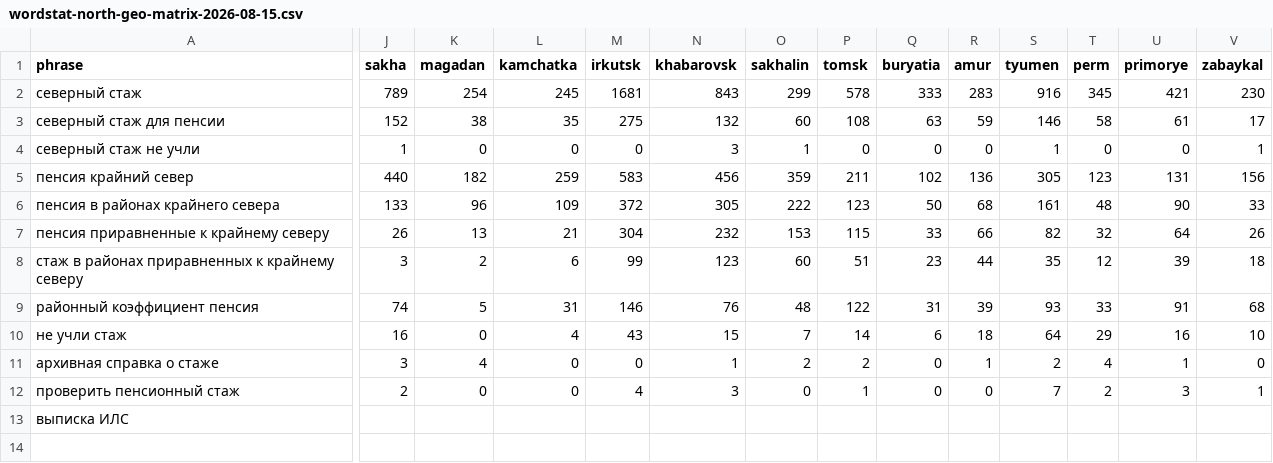
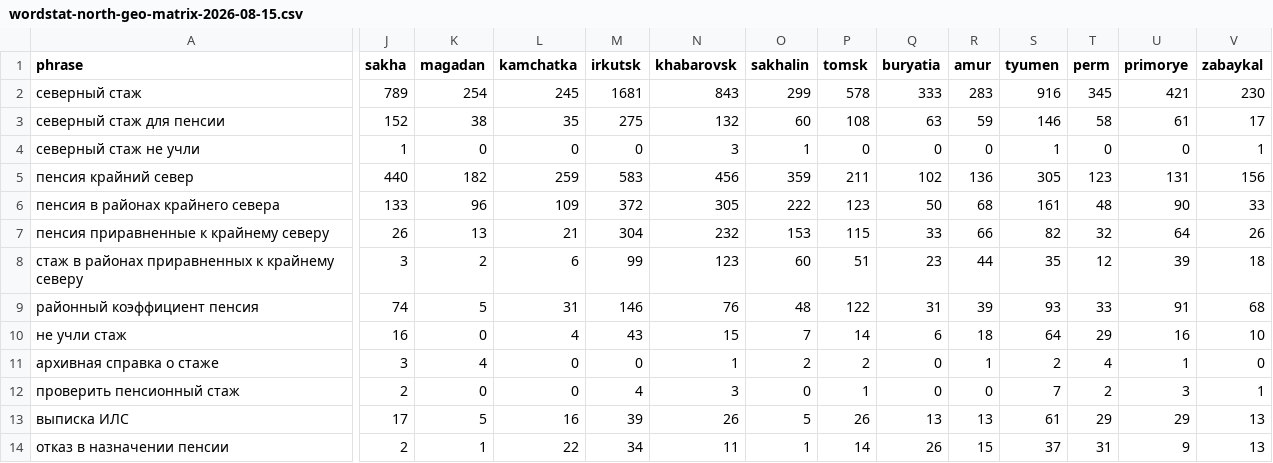
Before and after one commit to kraskimira89-spec/sfrpfr, a CSV file: docs/marketing-sales/reports/wordstat-north-geo-matrix-2026-08-15.csv, drawn as a sheet; only a part is shown, gaps mark what is left out; rows hold the shown columns only; the diff covers the shown part only; the diff names each change by its address in the sheet, - before the commit and + after, or states it on an @@ line.

```diff
--- a/docs/marketing-sales/reports/wordstat-north-geo-matrix-2026-08-15.csv
+++ b/docs/marketing-sales/reports/wordstat-north-geo-matrix-2026-08-15.csv
-J13 (sakha): (empty)
+J13 (sakha): 17
-K13 (magadan): (empty)
+K13 (magadan): 5
-L13 (kamchatka): (empty)
+L13 (kamchatka): 16
-M13 (irkutsk): (empty)
+M13 (irkutsk): 39
-N13 (khabarovsk): (empty)
+N13 (khabarovsk): 26
-O13 (sakhalin): (empty)
+O13 (sakhalin): 5
-P13 (tomsk): (empty)
+P13 (tomsk): 26
-Q13 (buryatia): (empty)
+Q13 (buryatia): 13
-R13 (amur): (empty)
+R13 (amur): 13
-S13 (tyumen): (empty)
+S13 (tyumen): 61
-T13 (perm): (empty)
+T13 (perm): 29
-U13 (primorye): (empty)
+U13 (primorye): 29
-V13 (zabaykal): (empty)
+V13 (zabaykal): 13
+row 14: отказ в назначении пенсии | 2 | 1 | 22 | 34 | 11 | 1 | 14 | 26 | 15 | 37 | 31 | 9 | 13
```
Also changed, not shown: 2 edited cells elsewhere in this file, 1 other file.
